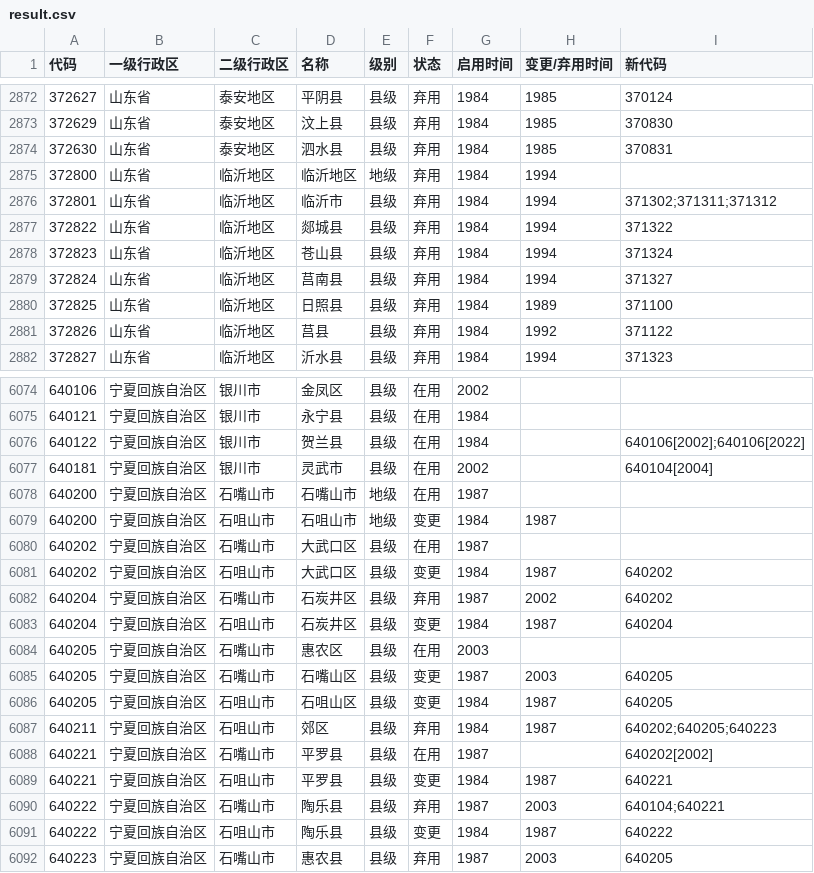
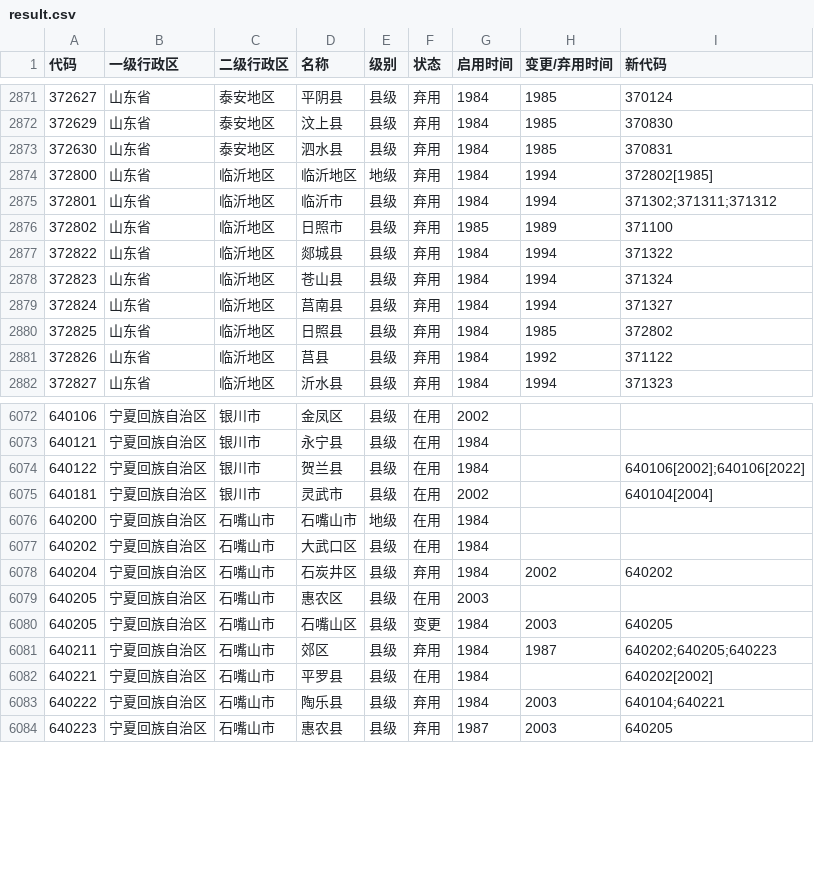
Before and after one commit to yescallop/areacodes, a CSV file: result.csv, drawn as a sheet; only a part is shown, gaps mark what is left out; the diff covers the shown part only.

```diff
--- a/result.csv
+++ b/result.csv
@@ -2874,4 +2873,5 @@
 372630,山东省,泰安地区,泗水县,县级,弃用,1984,1985,370831
-372800,山东省,临沂地区,临沂地区,地级,弃用,1984,1994,
+372800,山东省,临沂地区,临沂地区,地级,弃用,1984,1994,372802[1985]
 372801,山东省,临沂地区,临沂市,县级,弃用,1984,1994,371302;371311;371312
+372802,山东省,临沂地区,日照市,县级,弃用,1985,1989,371100
 372822,山东省,临沂地区,郯城县,县级,弃用,1984,1994,371322
@@ -2879,3 +2879,3 @@
 372824,山东省,临沂地区,莒南县,县级,弃用,1984,1994,371327
-372825,山东省,临沂地区,日照县,县级,弃用,1984,1989,371100
+372825,山东省,临沂地区,日照县,县级,弃用,1984,1985,372802
 372826,山东省,临沂地区,莒县,县级,弃用,1984,1992,371122
@@ -6077,16 +6075,10 @@
 640181,宁夏回族自治区,银川市,灵武市,县级,在用,2002,,640104[2004]
-640200,宁夏回族自治区,石嘴山市,石嘴山市,地级,在用,1987,,
-640200,宁夏回族自治区,石咀山市,石咀山市,地级,变更,1984,1987,
-640202,宁夏回族自治区,石嘴山市,大武口区,县级,在用,1987,,
-640202,宁夏回族自治区,石咀山市,大武口区,县级,变更,1984,1987,640202
-640204,宁夏回族自治区,石嘴山市,石炭井区,县级,弃用,1987,2002,640202
-640204,宁夏回族自治区,石咀山市,石炭井区,县级,变更,1984,1987,640204
+640200,宁夏回族自治区,石嘴山市,石嘴山市,地级,在用,1984,,
+640202,宁夏回族自治区,石嘴山市,大武口区,县级,在用,1984,,
+640204,宁夏回族自治区,石嘴山市,石炭井区,县级,弃用,1984,2002,640202
 640205,宁夏回族自治区,石嘴山市,惠农区,县级,在用,2003,,
-640205,宁夏回族自治区,石嘴山市,石嘴山区,县级,变更,1987,2003,640205
-640205,宁夏回族自治区,石咀山市,石咀山区,县级,变更,1984,1987,640205
-640211,宁夏回族自治区,石咀山市,郊区,县级,弃用,1984,1987,640202;640205;640223
-640221,宁夏回族自治区,石嘴山市,平罗县,县级,在用,1987,,640202[2002]
-640221,宁夏回族自治区,石咀山市,平罗县,县级,变更,1984,1987,640221
-640222,宁夏回族自治区,石嘴山市,陶乐县,县级,弃用,1987,2003,640104;640221
-640222,宁夏回族自治区,石咀山市,陶乐县,县级,变更,1984,1987,640222
+640205,宁夏回族自治区,石嘴山市,石嘴山区,县级,变更,1984,2003,640205
+640211,宁夏回族自治区,石嘴山市,郊区,县级,弃用,1984,1987,640202;640205;640223
+640221,宁夏回族自治区,石嘴山市,平罗县,县级,在用,1984,,640202[2002]
+640222,宁夏回族自治区,石嘴山市,陶乐县,县级,弃用,1984,2003,640104;640221
 640223,宁夏回族自治区,石嘴山市,惠农县,县级,弃用,1987,2003,640205
```
Also changed, not shown: 4 removed rows and 10 edited cells elsewhere in this file, 38 other files.
